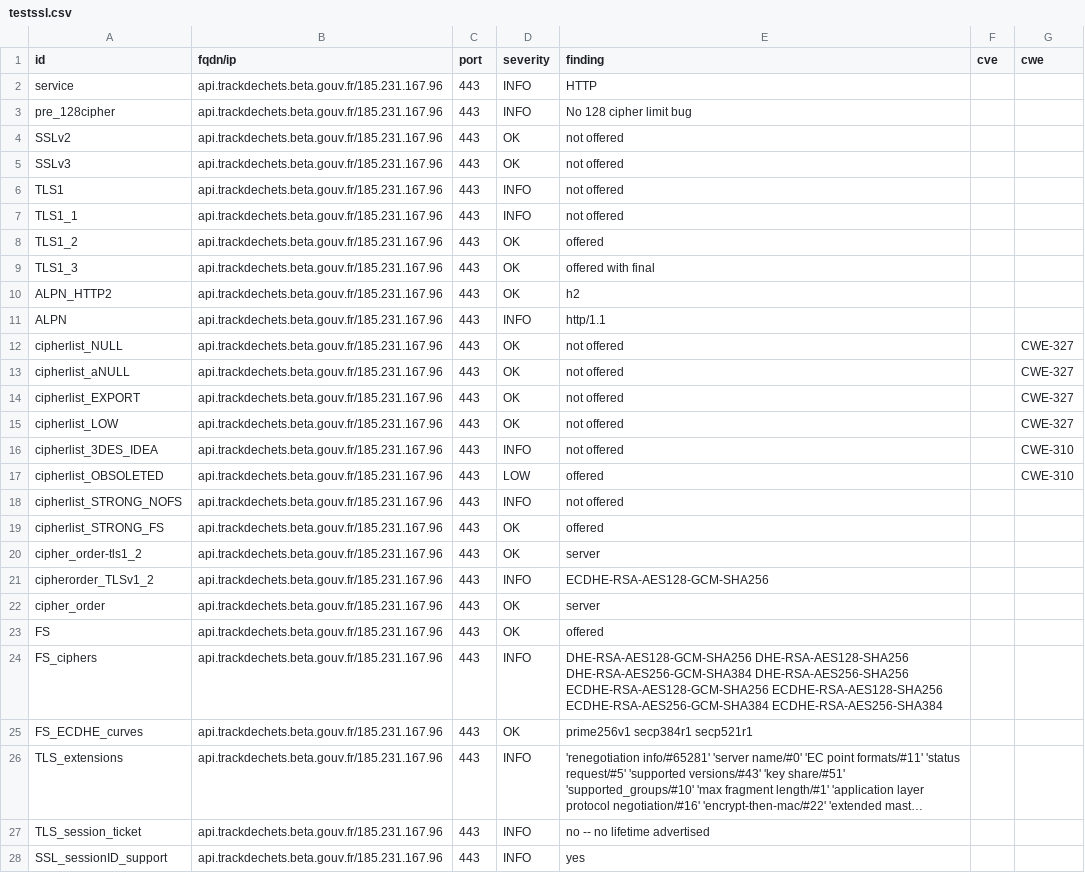
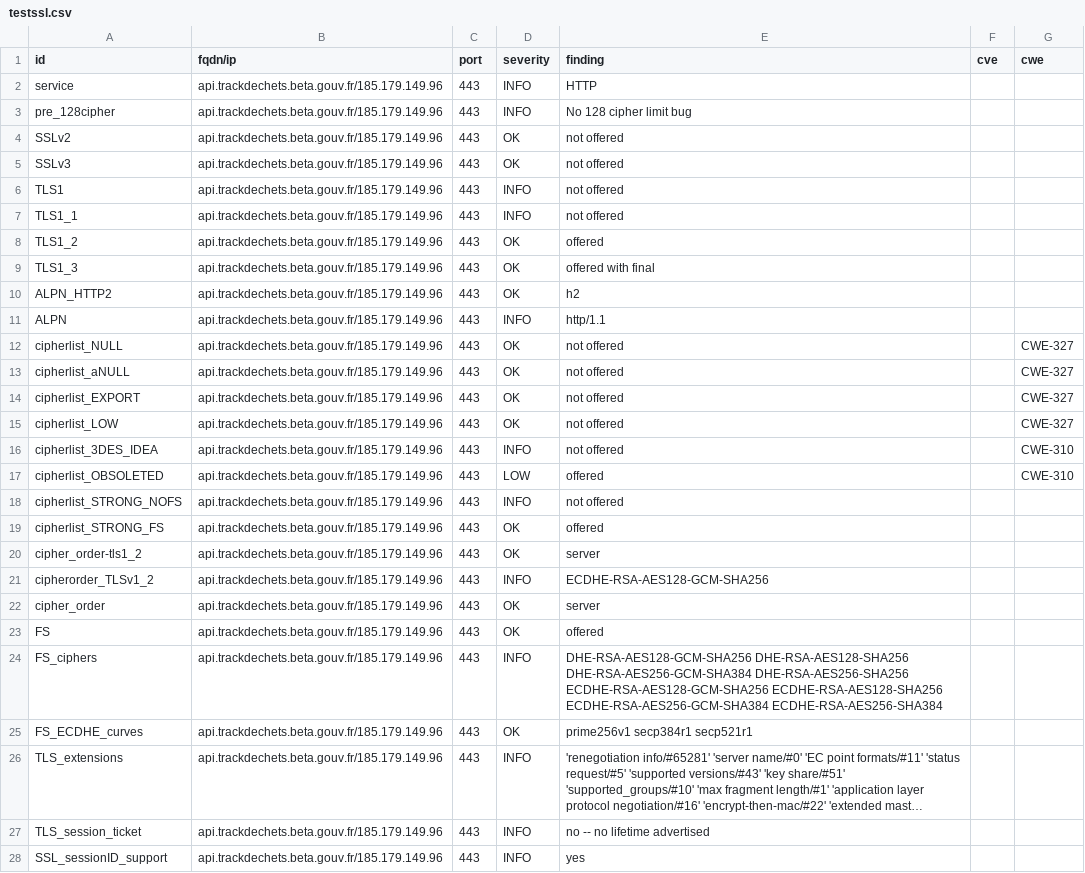
Before and after one commit to julienracine/dashlord, a CSV file: results/aHR0cHM6Ly9hcGkudHJhY2tkZWNoZXRzLmJldGEuZ291di5mcg==/testssl.csv, drawn as a sheet; only a part is shown; long unchanged cells end in …; the diff covers the shown part only; the diff names each change by its address in the sheet, - before the commit and + after, or states it on an @@ line.

Commit message:
update: https://api.trackdechets.beta.gouv.fr

```diff
--- a/results/aHR0cHM6Ly9hcGkudHJhY2tkZWNoZXRzLmJldGEuZ291di5mcg==/testssl.csv
+++ b/results/aHR0cHM6Ly9hcGkudHJhY2tkZWNoZXRzLmJldGEuZ291di5mcg==/testssl.csv
-B2:B28 (fqdn/ip): api.trackdechets.beta.gouv.fr/185.231.167.96
+B2:B28 (fqdn/ip): api.trackdechets.beta.gouv.fr/185.179.149.96
```
Also changed, not shown: 127 edited cells elsewhere in this file, 6 other files.
